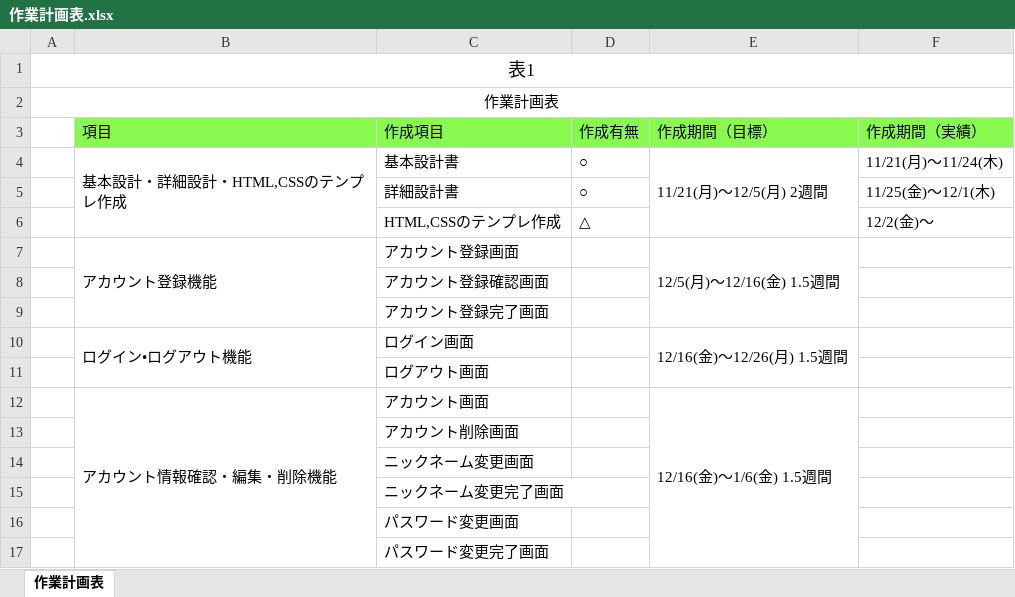
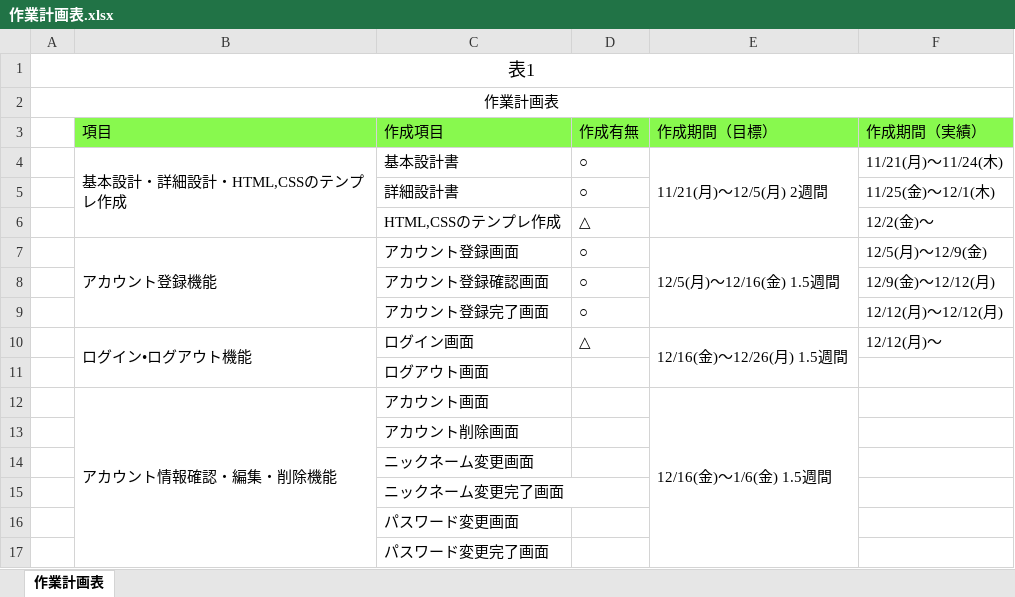
Before and after one commit to yamazakirr/portfolio, an Excel workbook: schedule/作業計画表.xlsx, sheet 作業計画表, drawn as a sheet; only a part is shown; values as stored, in another font and other column widths than the file's, no borders; the diff names each change by its address in the sheet, - before the commit and + after, or states it on an @@ line.

```diff
--- a/schedule/作業計画表.xlsx (sheet 作業計画表)
+++ b/schedule/作業計画表.xlsx (sheet 作業計画表)
-D7:D9 (作成有無): (empty)
+D7:D9 (作成有無): ○
-F7 (作成期間（実績）): (empty)
+F7 (作成期間（実績）): 12/5(月)〜12/9(金)
-F8 (作成期間（実績）): (empty)
+F8 (作成期間（実績）): 12/9(金)〜12/12(月)
-F9 (作成期間（実績）): (empty)
+F9 (作成期間（実績）): 12/12(月)〜12/12(月)
-D10 (作成有無): (empty)
+D10 (作成有無): △
-F10 (作成期間（実績）): (empty)
+F10 (作成期間（実績）): 12/12(月)〜
```
Also changed, not shown: documents/基本設計書(卒業課題).xlsx, documents/詳細設計書(卒業課題).xlsx, 16 other files.
